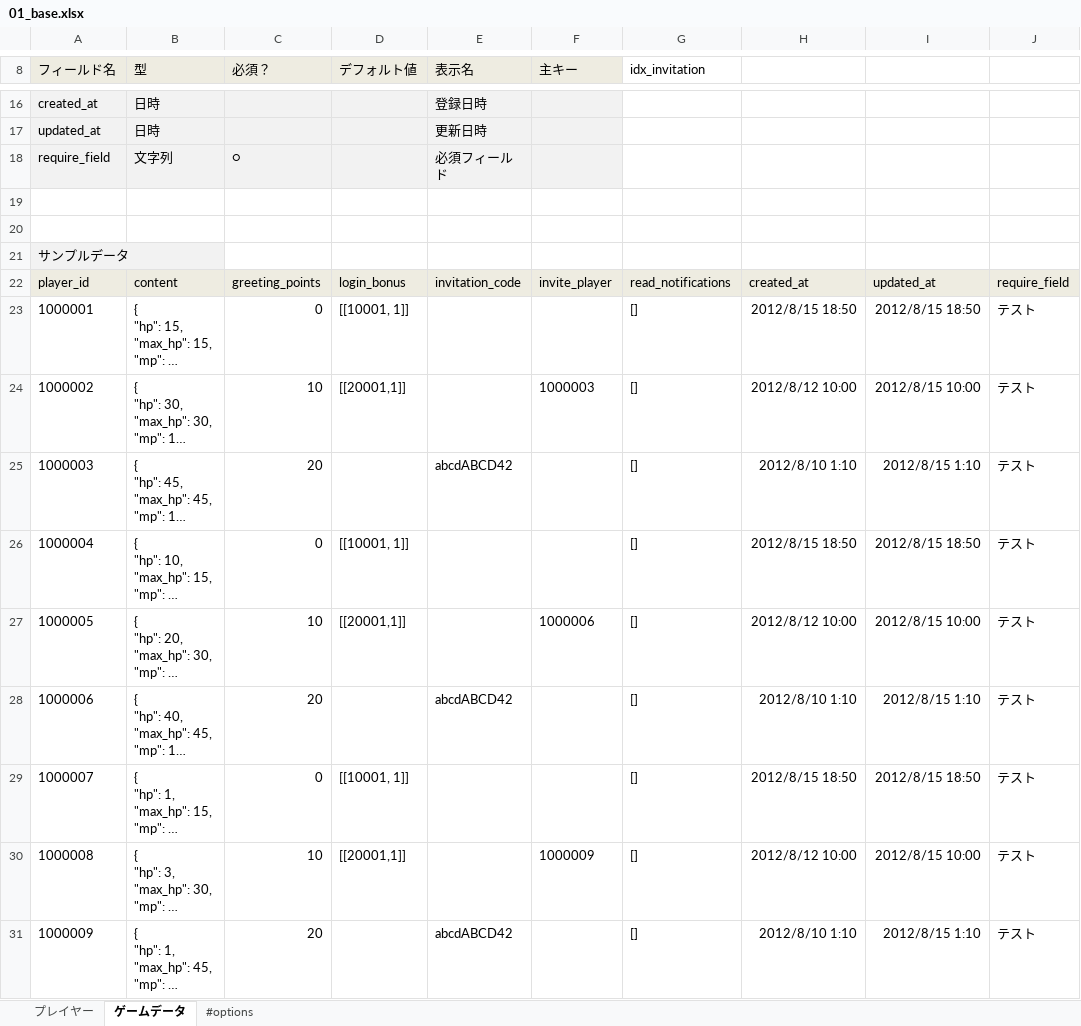
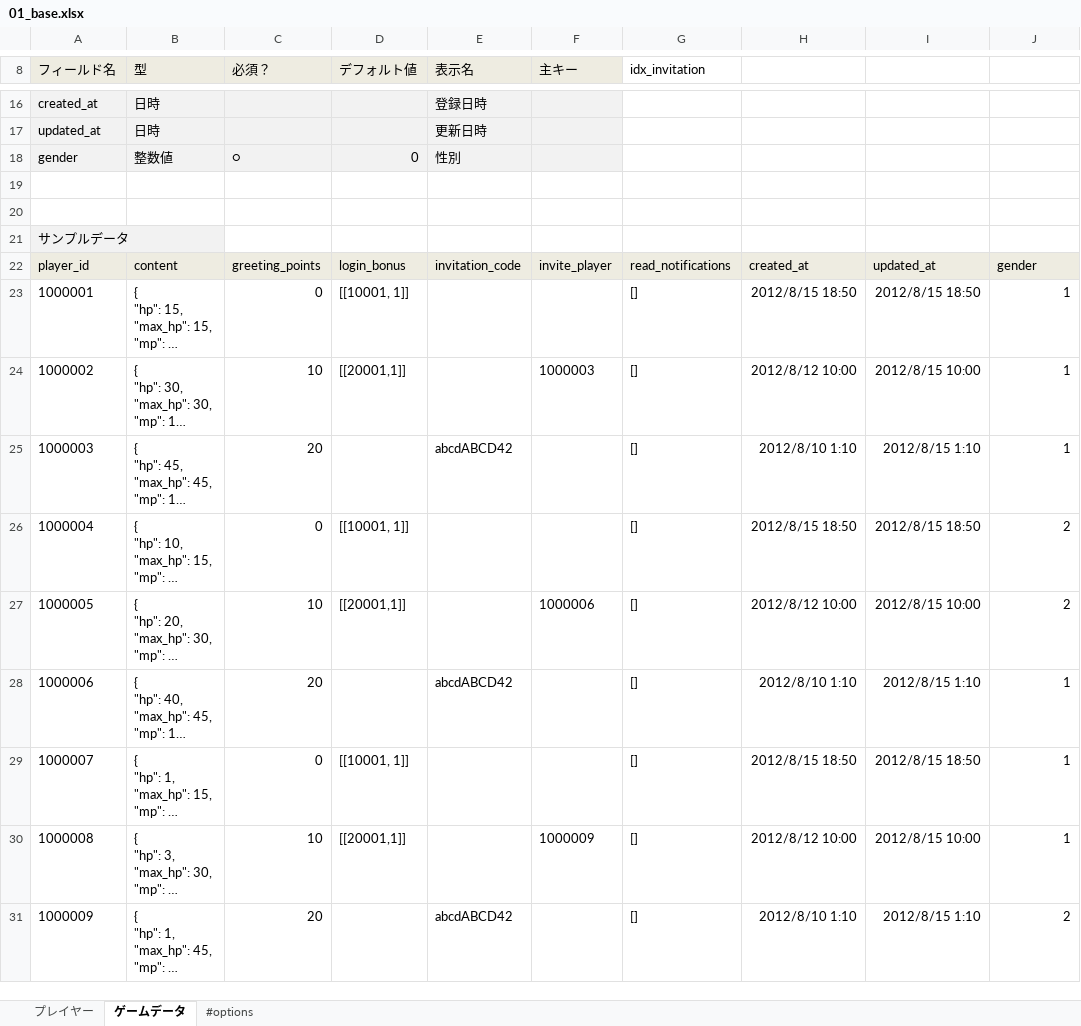
Before and after one commit to groovenauts/fontana_sample, an Excel workbook: app/seeds/01_base.xlsx, sheet ゲームデータ, drawn as a sheet; only a part is shown, gaps mark what is left out; long unchanged cells end in …; values as stored, in another font and other column widths than the file's, no borders; removed rows and columns are numbered as before the commit, all else as after; the diff names each change by its address in the sheet, - before the commit and + after, or states it on an @@ line.

Commit message:
ゲームデータの必須フィールドを性別(gender)というフィールドに変更しました。

```diff
--- a/app/seeds/01_base.xlsx (sheet ゲームデータ)
+++ b/app/seeds/01_base.xlsx (sheet ゲームデータ)
-row 18: require_field | 文字列 | ○ |  | 必須フィールド
+row 18: gender | 整数値 | ○ | 0 | 性別
-J22: require_field
+J22: gender
-J23:J25: テスト
+J23:J25: 1
-J26:J27: テスト
+J26:J27: 2
-J28:J30: テスト
+J28:J30: 1
-J31: テスト
+J31: 2
```
Also changed, not shown: 3 other files.
